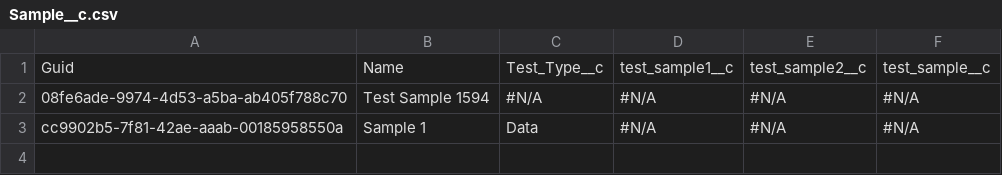
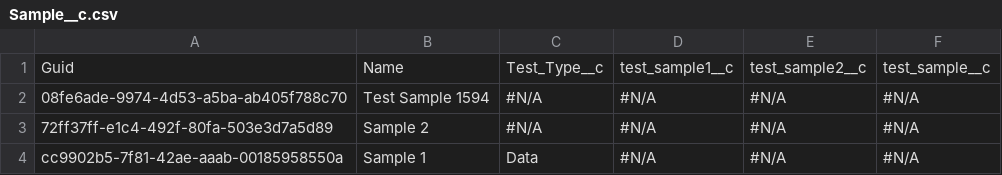
Before and after one commit to BhuvanaSaiNatti-Prodly/bsn-repo-public, a CSV file: Sample__c.csv, drawn as a sheet.

Commit message:
test

```diff
--- a/Sample__c.csv
+++ b/Sample__c.csv
@@ -2,2 +2,3 @@
 08fe6ade-9974-4d53-a5ba-ab405f788c70,Test Sample 1594,"#N/A","#N/A","#N/A","#N/A"
+72ff37ff-e1c4-492f-80fa-503e3d7a5d89,Sample 2,"#N/A","#N/A","#N/A","#N/A"
 cc9902b5-7f81-42ae-aaab-00185958550a,Sample 1,Data,"#N/A","#N/A","#N/A"
```
